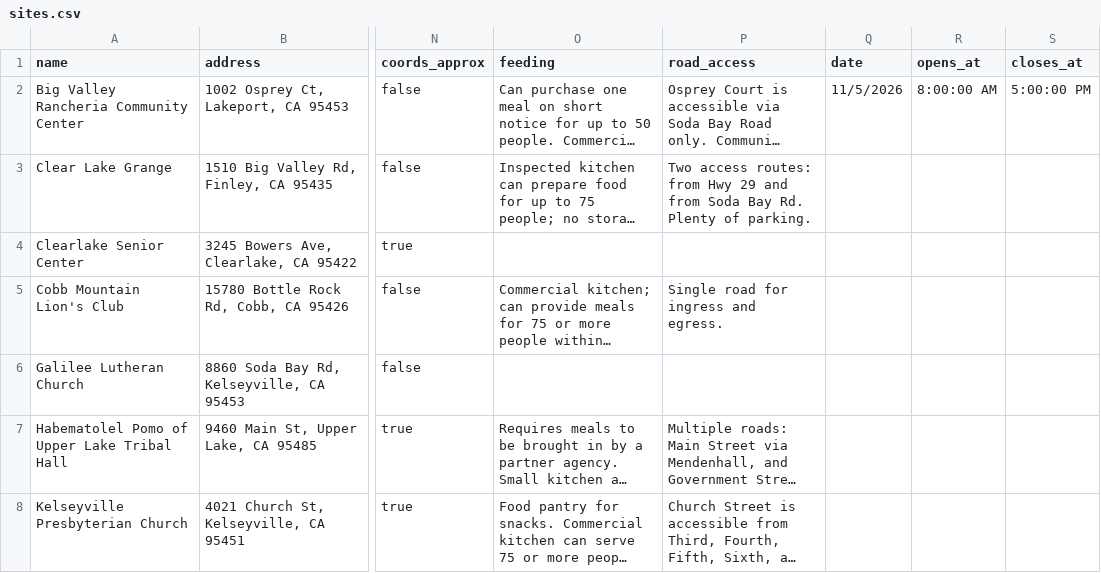
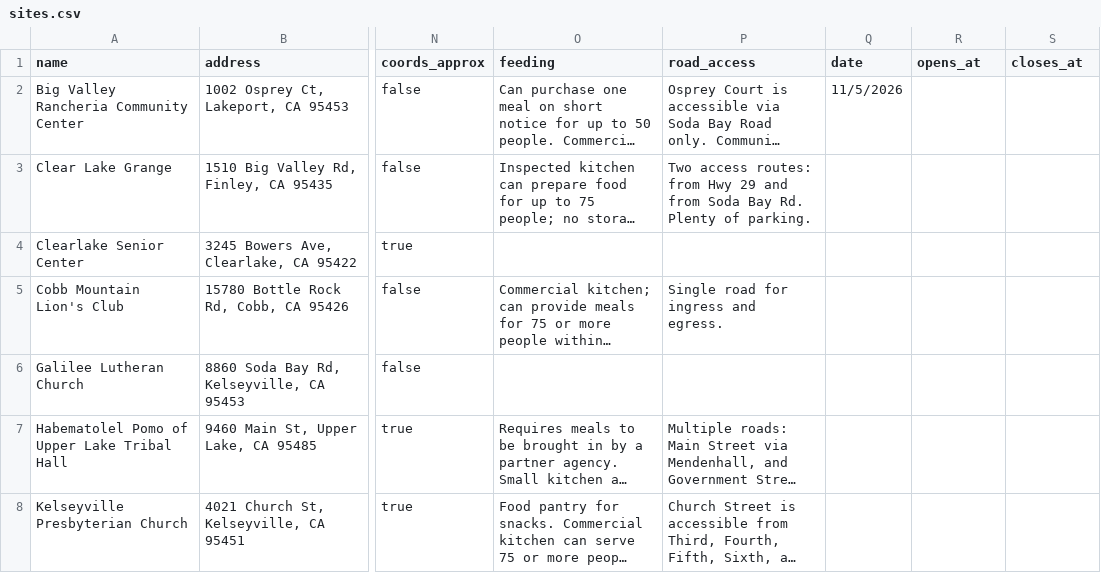
Before and after one commit to trackingcalifornia/lake-county-crc-map, a CSV file: sites.csv, drawn as a sheet; only a part is shown, gaps mark what is left out; long unchanged cells end in …; the diff names each change by its address in the sheet, - before the commit and + after, or states it on an @@ line.

```diff
--- a/sites.csv
+++ b/sites.csv
-R2 (opens_at): 8:00:00 AM
+R2 (opens_at): (empty)
-S2 (closes_at): 5:00:00 PM
+S2 (closes_at): (empty)
```
Also changed, not shown: 1 other file.
